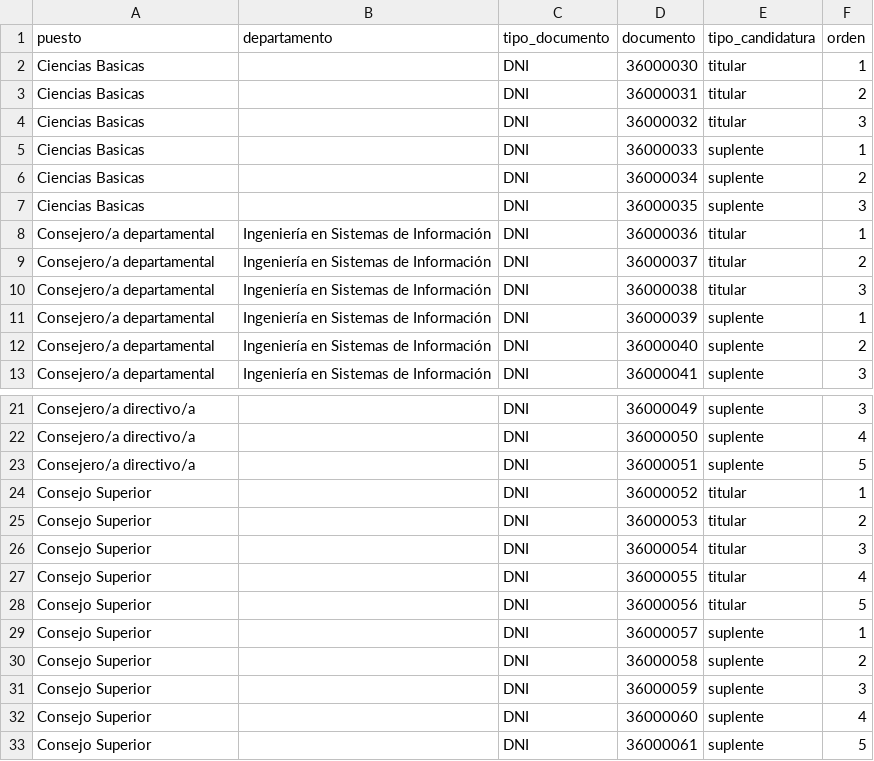
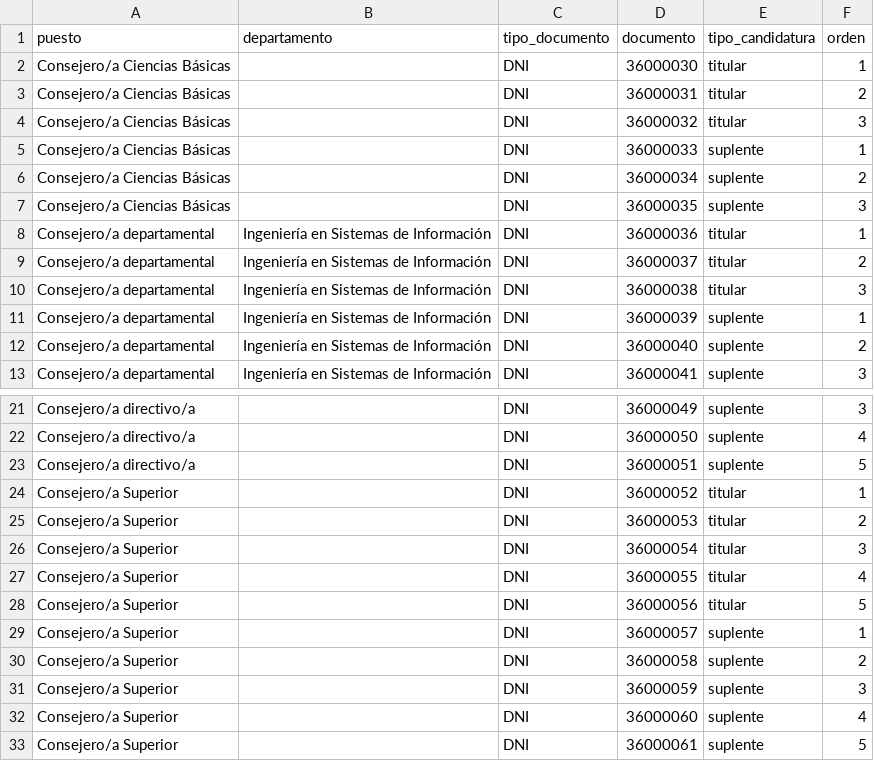
Before and after one commit to GabrielBorre/Voto_UTN, a CSV file: ESCENARIOS_PRUEBA_ELECTORAL/segmento_1_500/puestos/puestos_combinados/candidatos_estudiantes.csv, drawn as a sheet; only a part is shown, gaps mark what is left out.

Commit message:
emprolijamiento de leyendas y de la UI para la carga de varios puestos y candidatos dentro de una lista

```diff
--- a/ESCENARIOS_PRUEBA_ELECTORAL/segmento_1_500/puestos/puestos_combinados/candidatos_estudiantes.csv
+++ b/ESCENARIOS_PRUEBA_ELECTORAL/segmento_1_500/puestos/puestos_combinados/candidatos_estudiantes.csv
@@ -1,8 +1,8 @@
 puesto;departamento;tipo_documento;documento;tipo_candidatura;orden
-Ciencias Basicas;;DNI;36000030;titular;1
-Ciencias Basicas;;DNI;36000031;titular;2
-Ciencias Basicas;;DNI;36000032;titular;3
-Ciencias Basicas;;DNI;36000033;suplente;1
-Ciencias Basicas;;DNI;36000034;suplente;2
-Ciencias Basicas;;DNI;36000035;suplente;3
+Consejero/a Ciencias Básicas;;DNI;36000030;titular;1
+Consejero/a Ciencias Básicas;;DNI;36000031;titular;2
+Consejero/a Ciencias Básicas;;DNI;36000032;titular;3
+Consejero/a Ciencias Básicas;;DNI;36000033;suplente;1
+Consejero/a Ciencias Básicas;;DNI;36000034;suplente;2
+Consejero/a Ciencias Básicas;;DNI;36000035;suplente;3
 Consejero/a departamental;Ingeniería en Sistemas de Información;DNI;36000036;titular;1
@@ -23,11 +23,11 @@ Consejero/a directivo/a;;DNI;36000050;suplente;4
 Consejero/a directivo/a;;DNI;36000051;suplente;5
-Consejo Superior;;DNI;36000052;titular;1
-Consejo Superior;;DNI;36000053;titular;2
-Consejo Superior;;DNI;36000054;titular;3
-Consejo Superior;;DNI;36000055;titular;4
-Consejo Superior;;DNI;36000056;titular;5
-Consejo Superior;;DNI;36000057;suplente;1
-Consejo Superior;;DNI;36000058;suplente;2
-Consejo Superior;;DNI;36000059;suplente;3
-Consejo Superior;;DNI;36000060;suplente;4
-Consejo Superior;;DNI;36000061;suplente;5
+Consejero/a Superior;;DNI;36000052;titular;1
+Consejero/a Superior;;DNI;36000053;titular;2
+Consejero/a Superior;;DNI;36000054;titular;3
+Consejero/a Superior;;DNI;36000055;titular;4
+Consejero/a Superior;;DNI;36000056;titular;5
+Consejero/a Superior;;DNI;36000057;suplente;1
+Consejero/a Superior;;DNI;36000058;suplente;2
+Consejero/a Superior;;DNI;36000059;suplente;3
+Consejero/a Superior;;DNI;36000060;suplente;4
+Consejero/a Superior;;DNI;36000061;suplente;5
```
Also changed, not shown: ESCENARIOS_PRUEBA_ELECTORAL/segmento_1_500/puestos/puestos_combinados/candidatos_docentes.csv, 11 other files.
